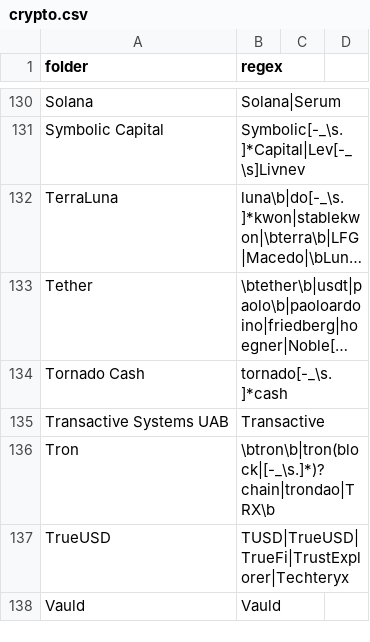
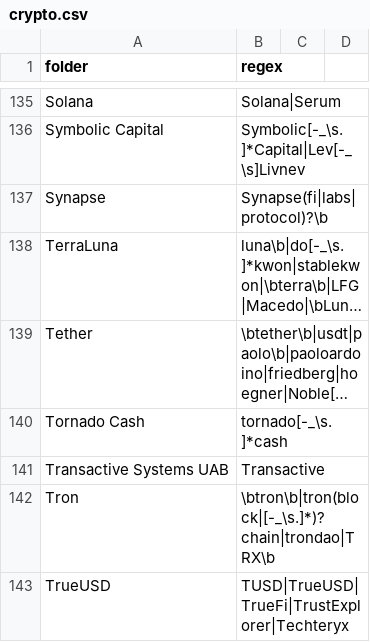
Before and after one commit to michelcrypt4d4mus/clown_sort, a CSV file: clown_sort/sorting_rules/crypto.csv, drawn as a sheet; only a part is shown, gaps mark what is left out; the shorter side is filled out with more unchanged rows; long unchanged cells end in …; the diff covers the shown part only; the diff names each change by its address in the sheet, - before the commit and + after, or states it on an @@ line.

```diff
--- a/clown_sort/sorting_rules/crypto.csv
+++ b/clown_sort/sorting_rules/crypto.csv
+row 137: Synapse | Synapse(fi|labs|protocol)?\b
```
Also changed, not shown: 5 added rows and 2 edited cells elsewhere in this file, 4 other files.
